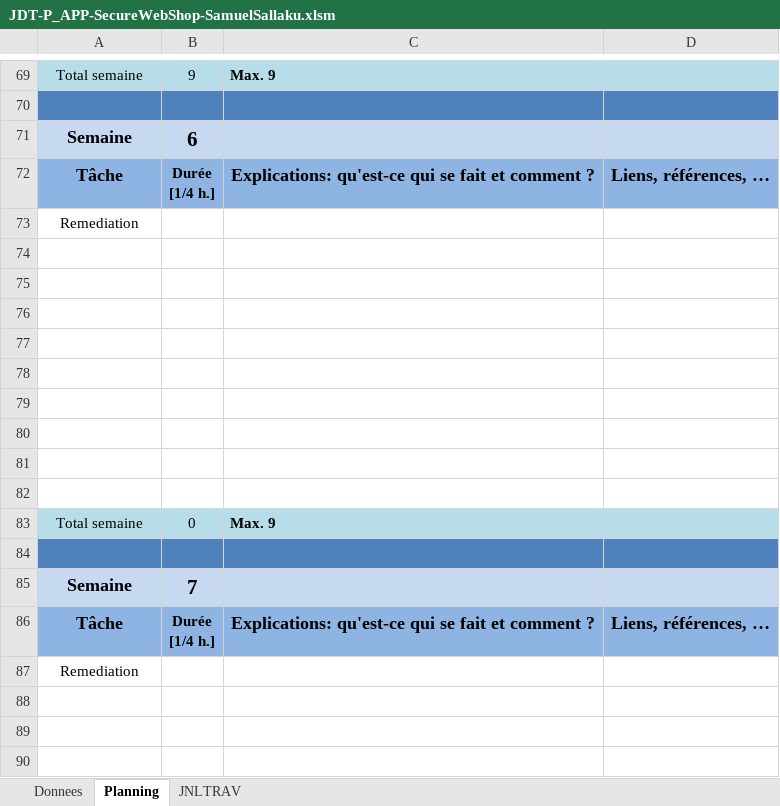
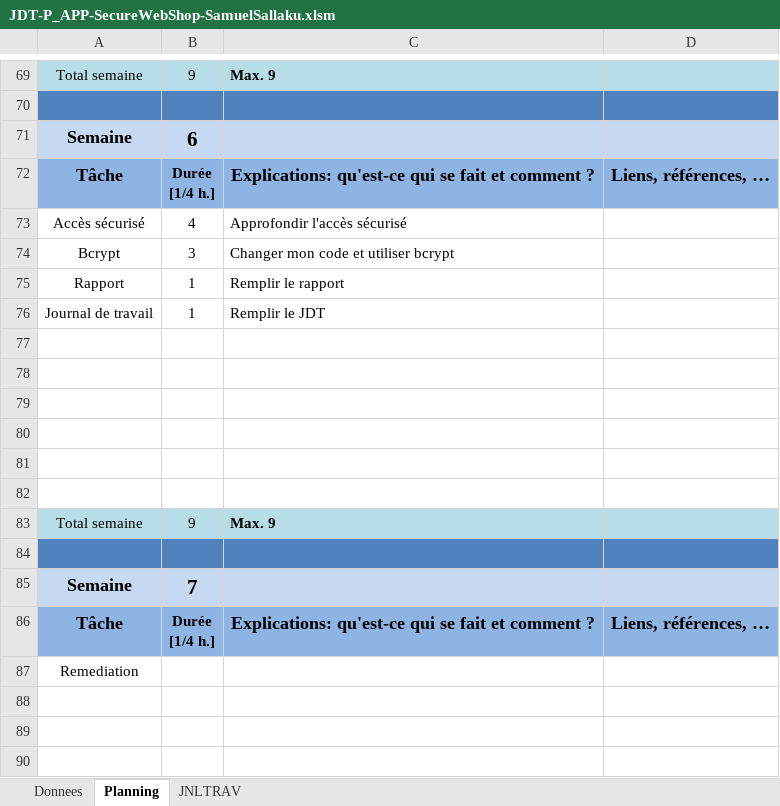
Before and after one commit to samumuku/P_APP_SecureWebShop-SamuelSallaku, an Excel workbook: doc/JDT-P_APP-SecureWebShop-SamuelSallaku.xlsm, sheet Planning, drawn as a sheet; only a part is shown, gaps mark what is left out; values as stored, in another font and other column widths than the file's, no borders; charts and pictures not drawn; removed rows and columns are numbered as before the commit, all else as after; the diff names each change by its address in the sheet, - before the commit and + after, or states it on an @@ line.

```diff
--- a/doc/JDT-P_APP-SecureWebShop-SamuelSallaku.xlsm (sheet Planning)
+++ b/doc/JDT-P_APP-SecureWebShop-SamuelSallaku.xlsm (sheet Planning)
-row 73: Remediation
+row 73: Accès sécurisé | 4 | Approfondir l'accès sécurisé
+row 74: Bcrypt | 3 | Changer mon code et utiliser bcrypt
+row 75: Rapport | 1 | Remplir le rapport
+row 76: Journal de travail | 1 | Remplir le JDT
-row 80: (empty)
-row 81: (empty)
-row 82: (empty)
-B83: 0
+B83: 9
```
Also changed, not shown: sheet JNLTRAV, charts or pictures, 11 other files.
